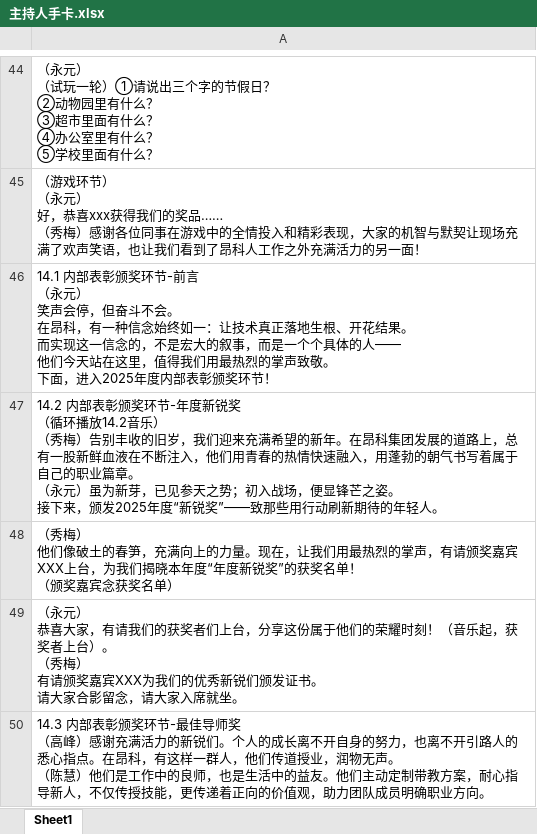
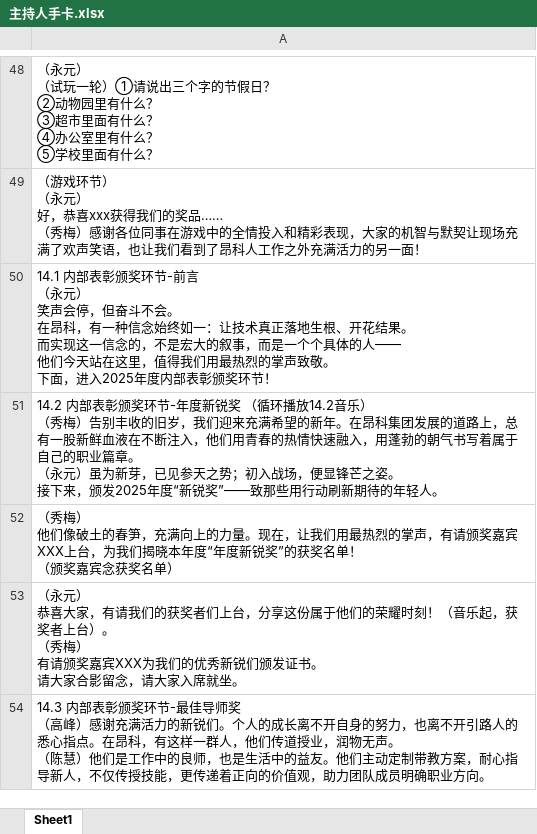
Before and after one commit to onecoin9/Constantine-projects, an Excel workbook: Owl/主持人手卡.xlsx, sheet Sheet1, drawn as a sheet; only a part is shown, gaps mark what is left out; values as stored, in another font and other column widths than the file's, no borders; addresses are those after the commit; the diff covers the shown part only; the diff names each change by its address in the sheet, - before the commit and + after, or states it on an @@ line.

```diff
--- a/Owl/主持人手卡.xlsx (sheet Sheet1)
+++ b/Owl/主持人手卡.xlsx (sheet Sheet1)
-A51: …年轻人。
+A51: …年轻人。
```
Also changed, not shown: 4 added rows, 13 edited cells and cell formats elsewhere in this sheet.
